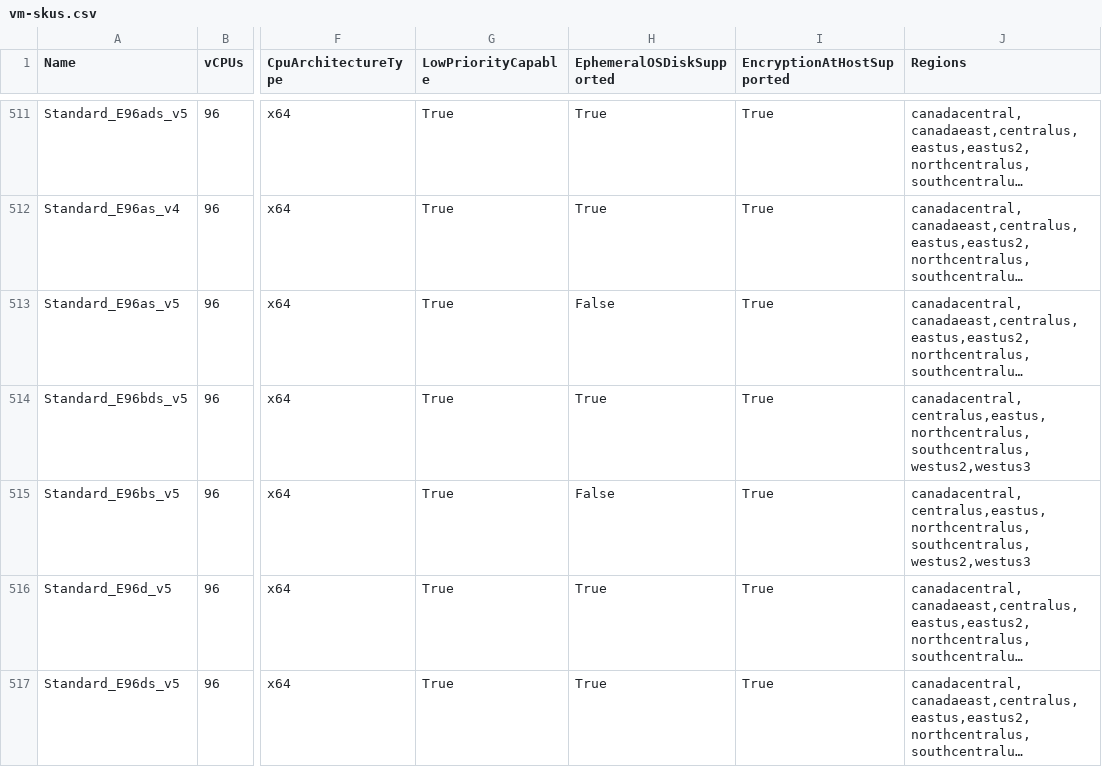
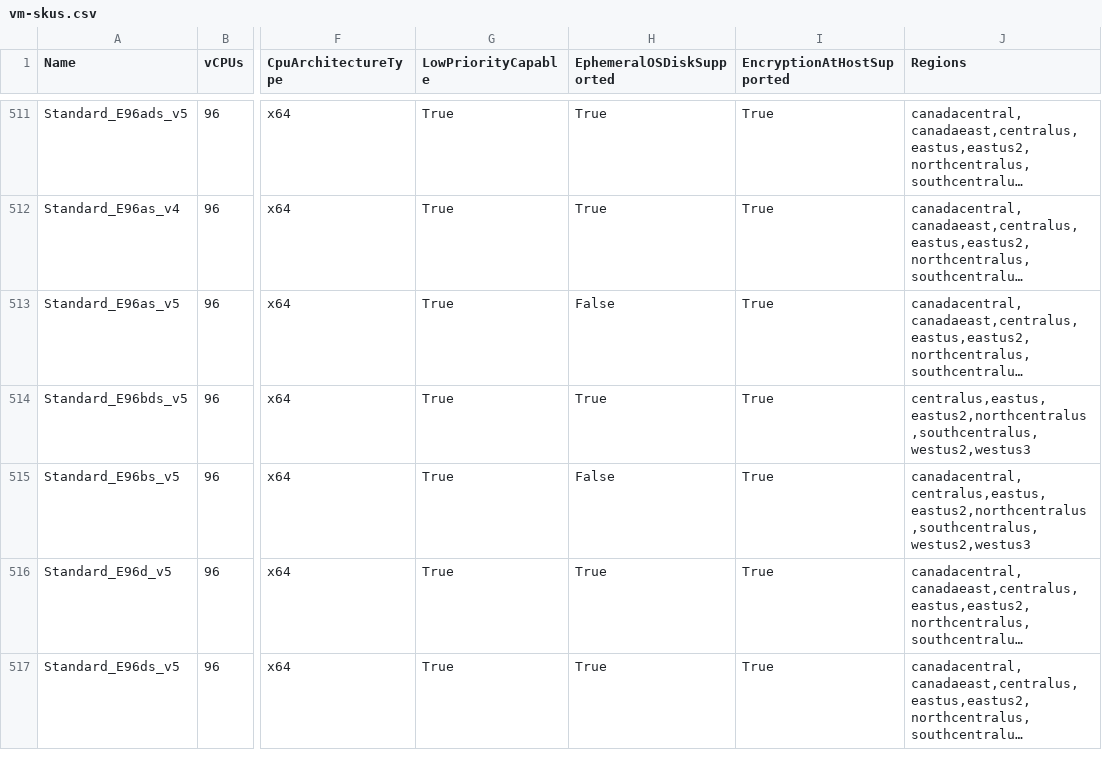
Before and after one commit to joelverhagen/data-az-spot-vms, a CSV file: vm-skus.csv, drawn as a sheet; only a part is shown, gaps mark what is left out; long unchanged cells end in …; the diff names each change by its address in the sheet, - before the commit and + after, or states it on an @@ line.

```diff
--- a/vm-skus.csv
+++ b/vm-skus.csv
-J514 (Regions): canadacentral,centralus,eastus,northcentralus,southcentralus,westus2,westus3
+J514 (Regions): centralus,eastus,eastus2,northcentralus,southcentralus,westus2,westus3
-J515 (Regions): canadacentral,centralus,eastus,northcentralus,southcentralus,westus2,westus3
+J515 (Regions): canadacentral,centralus,eastus,eastus2,northcentralus,southcentralus,westus2,westus3
```
